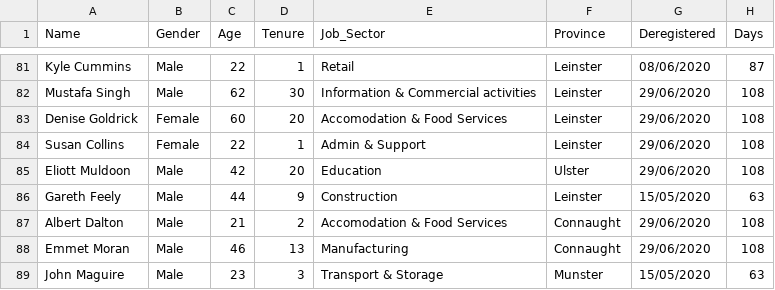
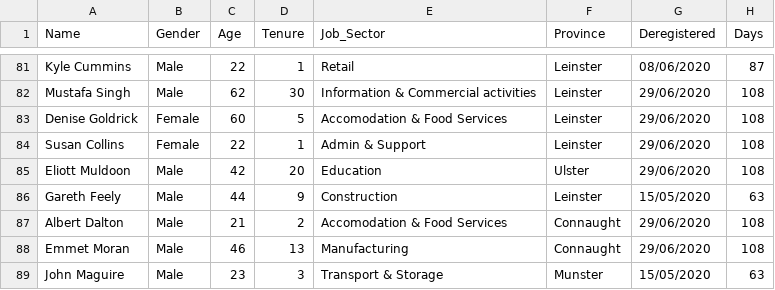
Before and after one commit to nmanley73/Project-Programming, a CSV file: PUP_Payment_Dataset.csv, drawn as a sheet; only a part is shown, gaps mark what is left out; the diff covers the shown part only.

```diff
--- a/PUP_Payment_Dataset.csv
+++ b/PUP_Payment_Dataset.csv
@@ -82,3 +82,3 @@ Kyle Cummins,Male,22,1,Retail,Leinster,08/06/2020,87
 Mustafa Singh,Male,62,30,Information & Commercial activities,Leinster,29/06/2020,108
-Denise Goldrick,Female,60,20,Accomodation & Food Services,Leinster,29/06/2020,108
+Denise Goldrick,Female,60,5,Accomodation & Food Services,Leinster,29/06/2020,108
 Susan Collins,Female,22,1,Admin & Support,Leinster,29/06/2020,108
```
Also changed, not shown: 6 edited cells elsewhere in this file, 1 other file.
